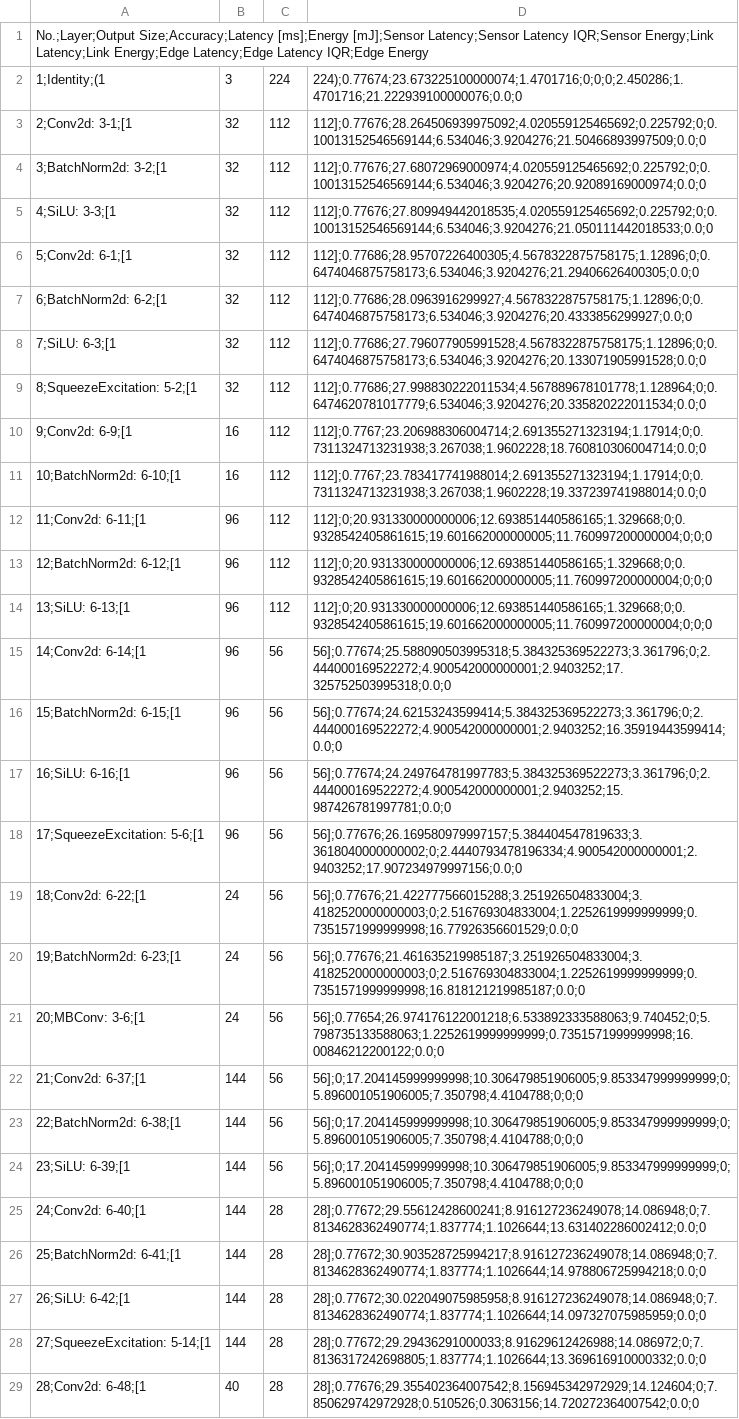
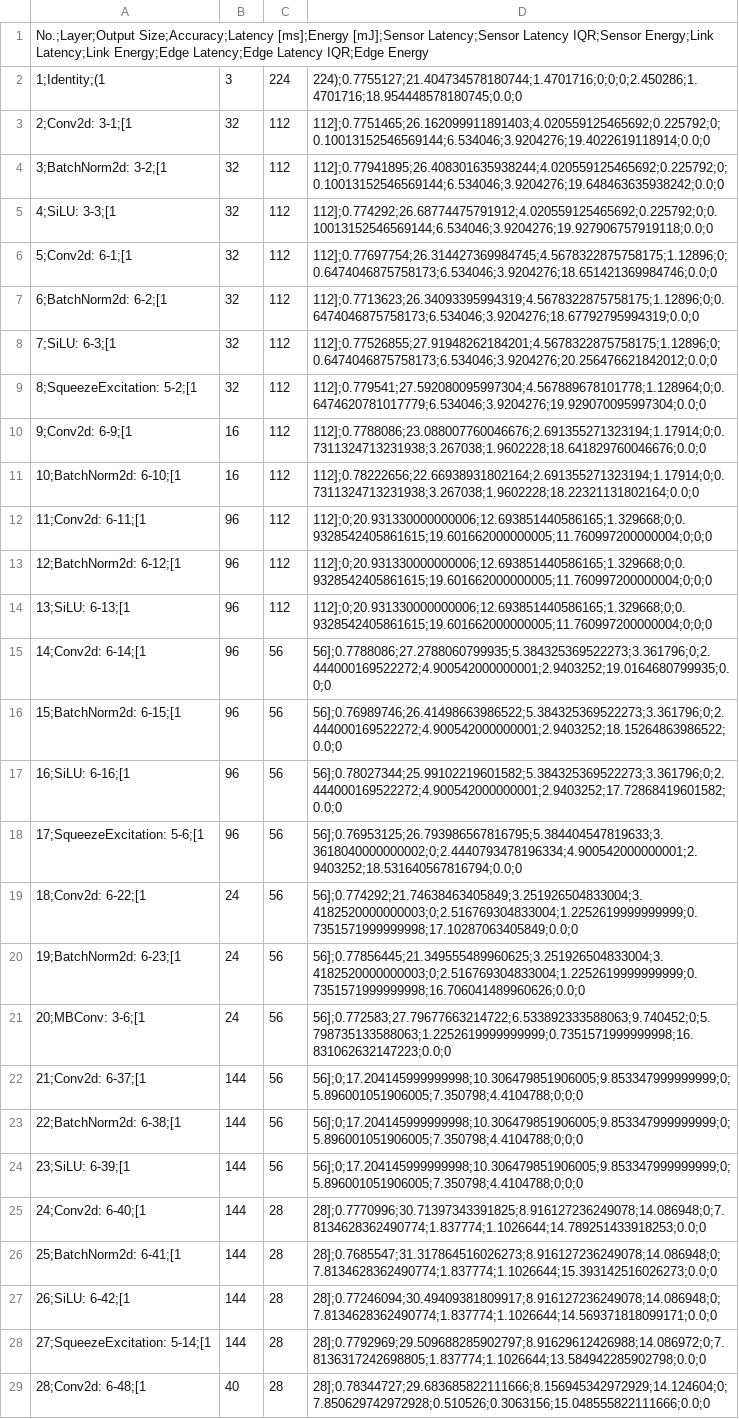
Before and after one commit to itiv-kit/cnn-parted, a CSV file: examples/results/efficientnet_b0_all.csv, drawn as a sheet; only a part is shown; the diff covers the shown part only; the diff names each change by its address in the sheet, - before the commit and + after, or states it on an @@ line.

```diff
--- a/examples/results/efficientnet_b0_all.csv
+++ b/examples/results/efficientnet_b0_all.csv
-D2: 224);0.77674;23.673225100000074;1.4701716;0;0;0;2.450286;1.4701716;21.222939100000076;0.0;0
+D2: 224);0.7755127;21.404734578180744;1.4701716;0;0;0;2.450286;1.4701716;18.954448578180745;0.0;0
-D3: 112];0.77676;28.264506939975092;4.020559125465692;0.225792;0;0.10013152546569144;6.534046;3.9204276;21.50466893997509;0.0;0
+D3: 112];0.7751465;26.162099911891403;4.020559125465692;0.225792;0;0.10013152546569144;6.534046;3.9204276;19.4022619118914;0.0;0
-D4: 112];0.77676;27.68072969000974;4.020559125465692;0.225792;0;0.10013152546569144;6.534046;3.9204276;20.92089169000974;0.0;0
+D4: 112];0.77941895;26.408301635938244;4.020559125465692;0.225792;0;0.10013152546569144;6.534046;3.9204276;19.648463635938242;0.0;0
-D5: 112];0.77676;27.809949442018535;4.020559125465692;0.225792;0;0.10013152546569144;6.534046;3.9204276;21.050111442018533;0.0;0
+D5: 112];0.774292;26.68774475791912;4.020559125465692;0.225792;0;0.10013152546569144;6.534046;3.9204276;19.927906757919118;0.0;0
-D6: 112];0.77686;28.95707226400305;4.5678322875758175;1.12896;0;0.6474046875758173;6.534046;3.9204276;21.29406626400305;0.0;0
+D6: 112];0.77697754;26.314427369984745;4.5678322875758175;1.12896;0;0.6474046875758173;6.534046;3.9204276;18.651421369984746;0.0;0
-D7: 112];0.77686;28.0963916299927;4.5678322875758175;1.12896;0;0.6474046875758173;6.534046;3.9204276;20.4333856299927;0.0;0
+D7: 112];0.7713623;26.34093395994319;4.5678322875758175;1.12896;0;0.6474046875758173;6.534046;3.9204276;18.67792795994319;0.0;0
-D8: 112];0.77686;27.796077905991528;4.5678322875758175;1.12896;0;0.6474046875758173;6.534046;3.9204276;20.133071905991528;0.0;0
+D8: 112];0.77526855;27.91948262184201;4.5678322875758175;1.12896;0;0.6474046875758173;6.534046;3.9204276;20.256476621842012;0.0;0
-D9: 112];0.77686;27.998830222011534;4.567889678101778;1.128964;0;0.6474620781017779;6.534046;3.9204276;20.335820222011534;0.0;0
+D9: 112];0.779541;27.592080095997304;4.567889678101778;1.128964;0;0.6474620781017779;6.534046;3.9204276;19.929070095997304;0.0;0
-D10: 112];0.7767;23.206988306004714;2.691355271323194;1.17914;0;0.7311324713231938;3.267038;1.9602228;18.760810306004714;0.0;0
+D10: 112];0.7788086;23.088007760046676;2.691355271323194;1.17914;0;0.7311324713231938;3.267038;1.9602228;18.641829760046676;0.0;0
-D11: 112];0.7767;23.783417741988014;2.691355271323194;1.17914;0;0.7311324713231938;3.267038;1.9602228;19.337239741988014;0.0;0
+D11: 112];0.78222656;22.66938931802164;2.691355271323194;1.17914;0;0.7311324713231938;3.267038;1.9602228;18.22321131802164;0.0;0
-D15: 56];0.77674;25.588090503995318;5.384325369522273;3.361796;0;2.444000169522272;4.900542000000001;2.9403252;17.325752503995318;0.0;0
+D15: 56];0.7788086;27.2788060799935;5.384325369522273;3.361796;0;2.444000169522272;4.900542000000001;2.9403252;19.0164680799935;0.0;0
-D16: 56];0.77674;24.62153243599414;5.384325369522273;3.361796;0;2.444000169522272;4.900542000000001;2.9403252;16.35919443599414;0.0;0
+D16: 56];0.76989746;26.41498663986522;5.384325369522273;3.361796;0;2.444000169522272;4.900542000000001;2.9403252;18.15264863986522;0.0;0
-D17: 56];0.77674;24.249764781997783;5.384325369522273;3.361796;0;2.444000169522272;4.900542000000001;2.9403252;15.987426781997781;0.0;0
+D17: 56];0.78027344;25.99102219601582;5.384325369522273;3.361796;0;2.444000169522272;4.900542000000001;2.9403252;17.72868419601582;0.0;0
-D18: 56];0.77676;26.169580979997157;5.384404547819633;3.3618040000000002;0;2.4440793478196334;4.900542000000001;2.9403252;17.907234979997156;0.0;0
+D18: 56];0.76953125;26.793986567816795;5.384404547819633;3.3618040000000002;0;2.4440793478196334;4.900542000000001;2.9403252;18.531640567816794;0.0;0
-D19: 56];0.77676;21.422777566015288;3.251926504833004;3.4182520000000003;0;2.516769304833004;1.2252619999999999;0.7351571999999998;16.77926356601529;0.0;0
+D19: 56];0.774292;21.74638463405849;3.251926504833004;3.4182520000000003;0;2.516769304833004;1.2252619999999999;0.7351571999999998;17.10287063405849;0.0;0
-D20: 56];0.77676;21.461635219985187;3.251926504833004;3.4182520000000003;0;2.516769304833004;1.2252619999999999;0.7351571999999998;16.818121219985187;0.0;0
+D20: 56];0.77856445;21.349555489960625;3.251926504833004;3.4182520000000003;0;2.516769304833004;1.2252619999999999;0.7351571999999998;16.706041489960626;0.0;0
-D21: 56];0.77654;26.974176122001218;6.533892333588063;9.740452;0;5.798735133588063;1.2252619999999999;0.7351571999999998;16.00846212200122;0.0;0
+D21: 56];0.772583;27.79677663214722;6.533892333588063;9.740452;0;5.798735133588063;1.2252619999999999;0.7351571999999998;16.831062632147223;0.0;0
-D25: 28];0.77672;29.55612428600241;8.916127236249078;14.086948;0;7.8134628362490774;1.837774;1.1026644;13.631402286002412;0.0;0
+D25: 28];0.7770996;30.71397343391825;8.916127236249078;14.086948;0;7.8134628362490774;1.837774;1.1026644;14.789251433918253;0.0;0
-D26: 28];0.77672;30.903528725994217;8.916127236249078;14.086948;0;7.8134628362490774;1.837774;1.1026644;14.978806725994218;0.0;0
+D26: 28];0.7685547;31.317864516026273;8.916127236249078;14.086948;0;7.8134628362490774;1.837774;1.1026644;15.393142516026273;0.0;0
-D27: 28];0.77672;30.022049075985958;8.916127236249078;14.086948;0;7.8134628362490774;1.837774;1.1026644;14.097327075985959;0.0;0
+D27: 28];0.77246094;30.49409381809917;8.916127236249078;14.086948;0;7.8134628362490774;1.837774;1.1026644;14.569371818099171;0.0;0
-D28: 28];0.77672;29.29436291000033;8.91629612426988;14.086972;0;7.8136317242698805;1.837774;1.1026644;13.369616910000332;0.0;0
+D28: 28];0.7792969;29.509688285902797;8.91629612426988;14.086972;0;7.8136317242698805;1.837774;1.1026644;13.584942285902798;0.0;0
-D29: 28];0.77676;29.355402364007542;8.156945342972929;14.124604;0;7.850629742972928;0.510526;0.3063156;14.720272364007542;0.0;0
+D29: 28];0.78344727;29.683685822111666;8.156945342972929;14.124604;0;7.850629742972928;0.510526;0.3063156;15.048555822111666;0.0;0
```
Also changed, not shown: 50 edited cells elsewhere in this file, examples/results/efficientnet_b0.csv, examples/results/resnet50.csv, 2 other files.
